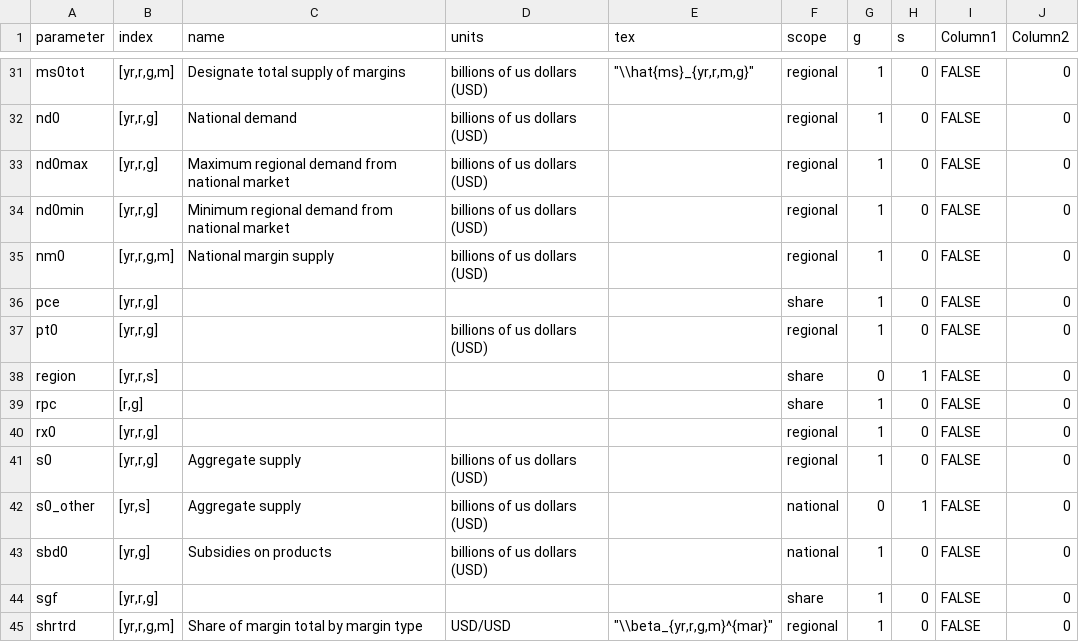
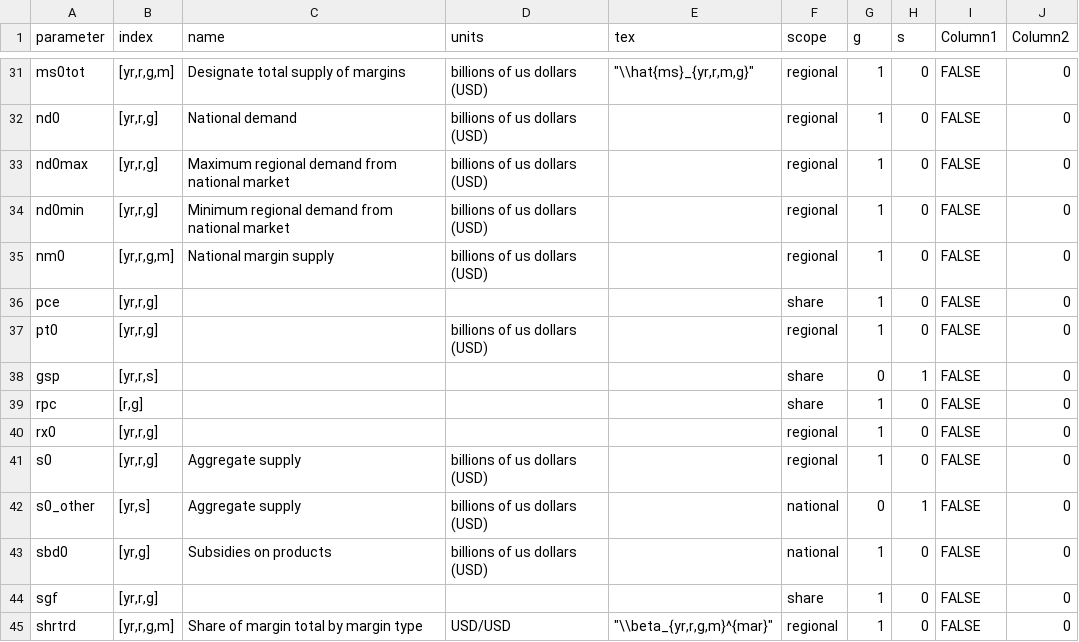
Before and after one commit to NREL/SLiDE, a CSV file: src/build/readfiles/parameters/define.csv, drawn as a sheet; only a part is shown, gaps mark what is left out.

Commit message:
simplified regional sharing

```diff
--- a/src/build/readfiles/parameters/define.csv
+++ b/src/build/readfiles/parameters/define.csv
@@ -37,3 +37,3 @@ pce,"[yr,r,g]",,,,share,1,0,FALSE,0
 pt0,"[yr,r,g]",,billions of us dollars (USD),,regional,1,0,FALSE,0
-region,"[yr,r,s]",,,,share,0,1,FALSE,0
+gsp,"[yr,r,s]",,,,share,0,1,FALSE,0
 rpc,"[r,g]",,,,share,1,0,FALSE,0
```
Also changed, not shown: 9 other files.
